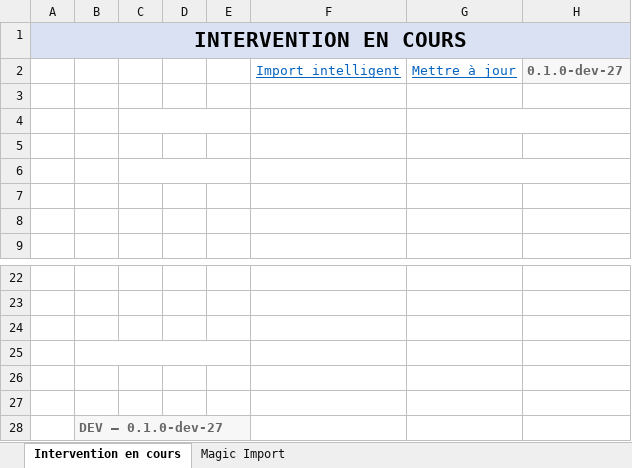
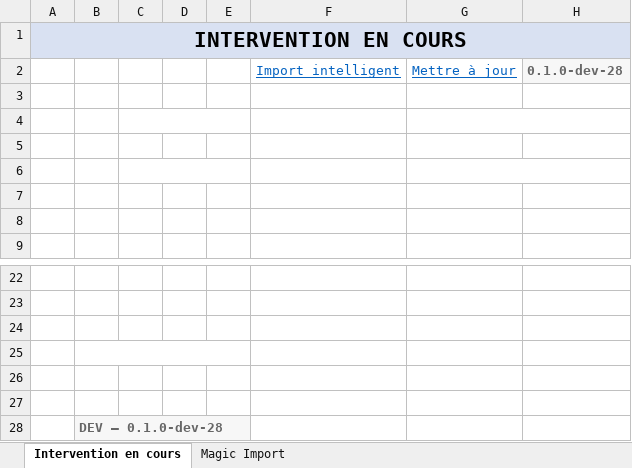
Before and after one commit to milance78/PCD-excel-version-, an Excel workbook: dist/PCD-Excel-Version-latest.xlsm, sheet Intervention en cours, drawn as a sheet; only a part is shown, gaps mark what is left out; values as stored, in another font and other column widths than the file's, no borders; the diff names each change by its address in the sheet, - before the commit and + after, or states it on an @@ line.

```diff
--- a/dist/PCD-Excel-Version-latest.xlsm (sheet Intervention en cours)
+++ b/dist/PCD-Excel-Version-latest.xlsm (sheet Intervention en cours)
-H2: 0.1.0-dev-27
+H2: 0.1.0-dev-28
-B28: DEV — 0.1.0-dev-27
+B28: DEV — 0.1.0-dev-28
```
Also changed, not shown: 2 other files.
